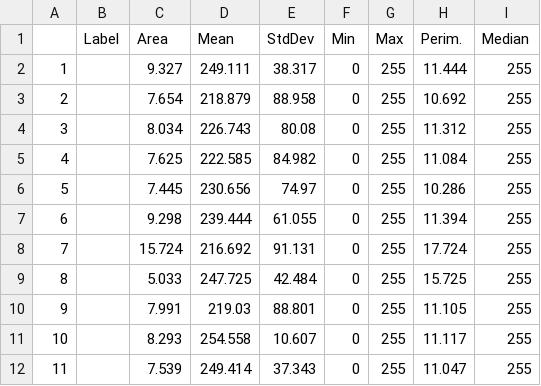
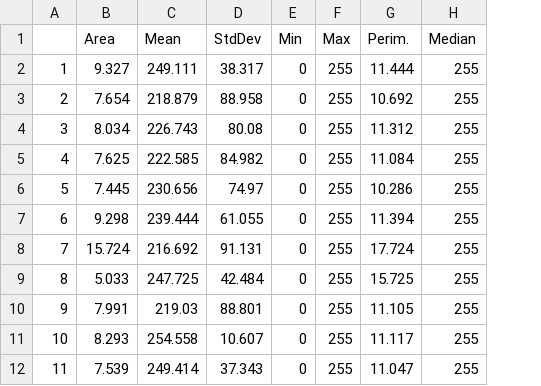
Before and after one commit to casugo/Granulometry, a CSV file: Data/Analysis/vPET/vPET.csv, drawn as a sheet; only a part is shown; the diff names each change by its address in the sheet, - before the commit and + after, or states it on an @@ line.

Commit message:
Modf vPET document

```diff
--- a/Data/Analysis/vPET/vPET.csv
+++ b/Data/Analysis/vPET/vPET.csv
-column B (Label), empty
```
